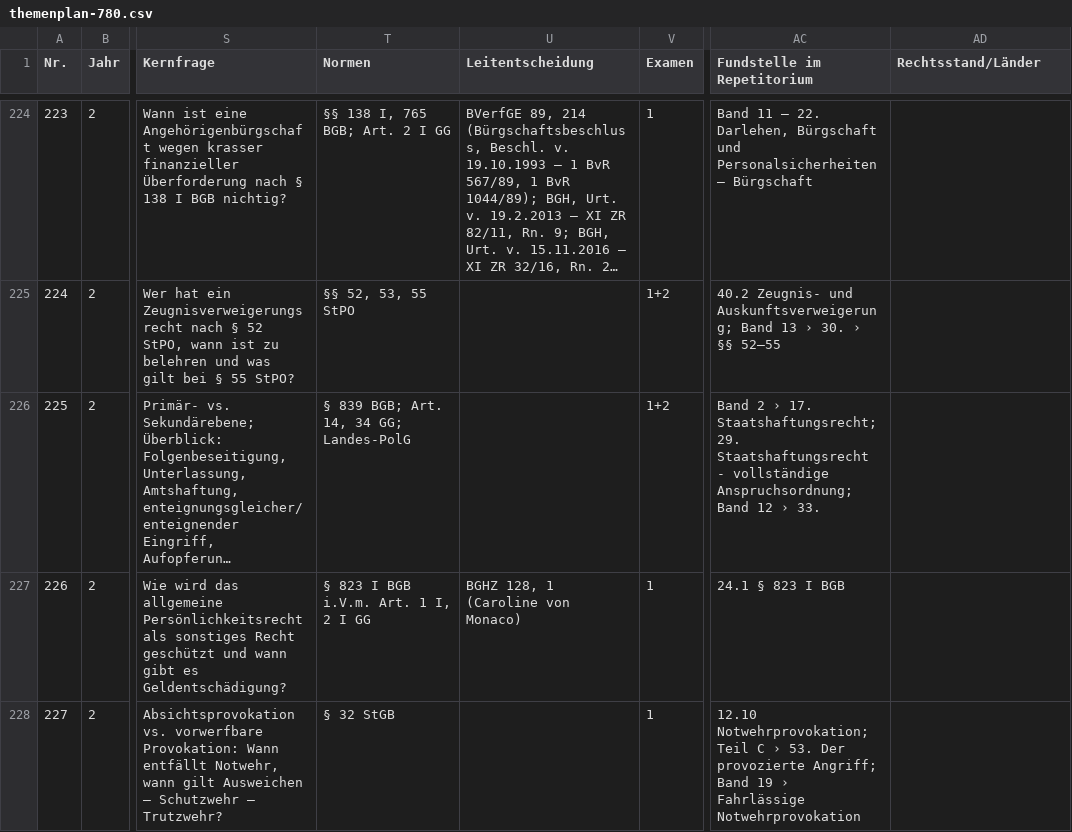
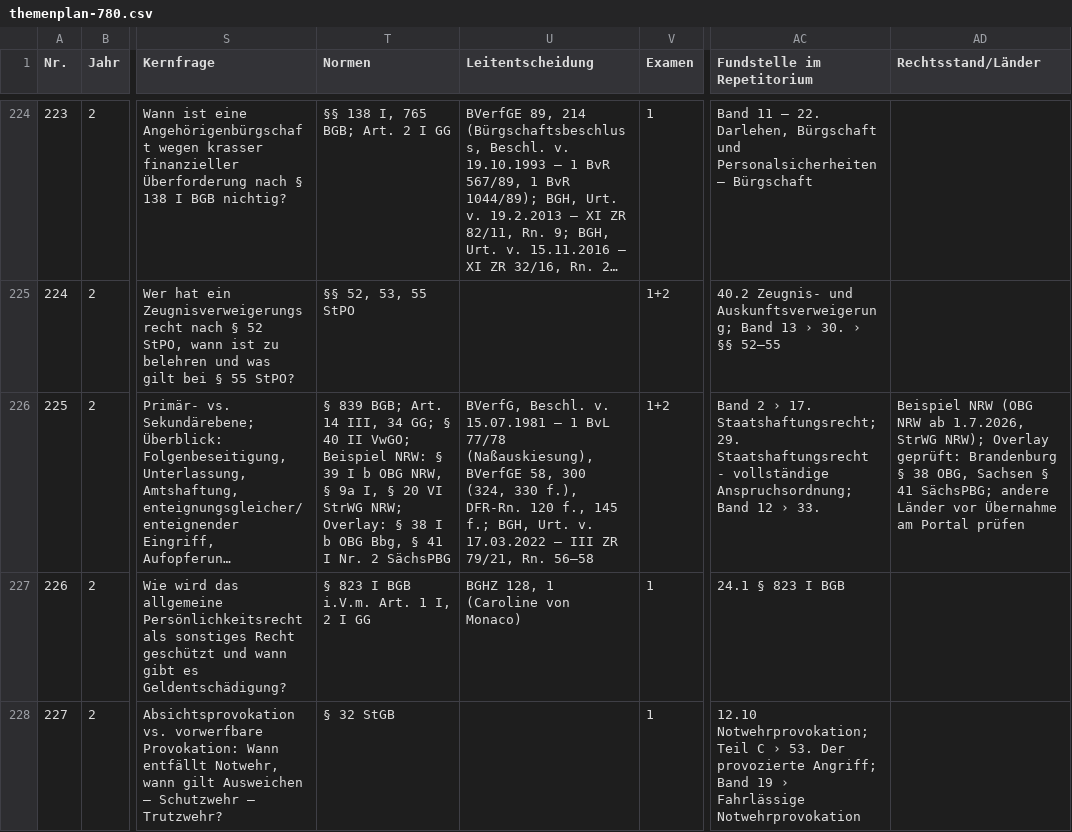
Before and after one commit to Ccan-devoloper/herrjurist, a CSV file: youtube/themenplanung/themenplan-780.csv, drawn as a sheet; only a part is shown, gaps mark what is left out; long unchanged cells end in …; the diff names each change by its address in the sheet, - before the commit and + after, or states it on an @@ line.

```diff
--- a/youtube/themenplanung/themenplan-780.csv
+++ b/youtube/themenplanung/themenplan-780.csv
-T226 (Normen): …BGB; Art. 14, 34 GG; Landes-PolG
+T226 (Normen): …BGB; Art. 14 III, 34 GG; § 40 II VwGO; Beispiel NRW: § 39 I b OBG NRW, § 9a I, § 20 VI StrWG NRW; Overlay: § 38 I b OBG Bbg, § 41 I Nr. 2 SächsPBG
-U226 (Leitentscheidung): (empty)
+U226 (Leitentscheidung): BVerfG, Beschl. v. 15.07.1981 – 1 BvL 77/78 (Naßauskiesung), BVerfGE 58, 300 (324, 330 f.), DFR-Rn. 120 f., 145 f.; BGH, Urt. v. 17.03.2022 – III ZR 79/21, Rn. 56–58
-AD226 (Rechtsstand/Länder): (empty)
+AD226 (Rechtsstand/Länder): Beispiel NRW (OBG NRW ab 1.7.2026, StrWG NRW); Overlay geprüft: Brandenburg § 38 OBG, Sachsen § 41 SächsPBG; andere Länder vor Übernahme am Portal prüfen
```
Also changed, not shown: 3 other files.
